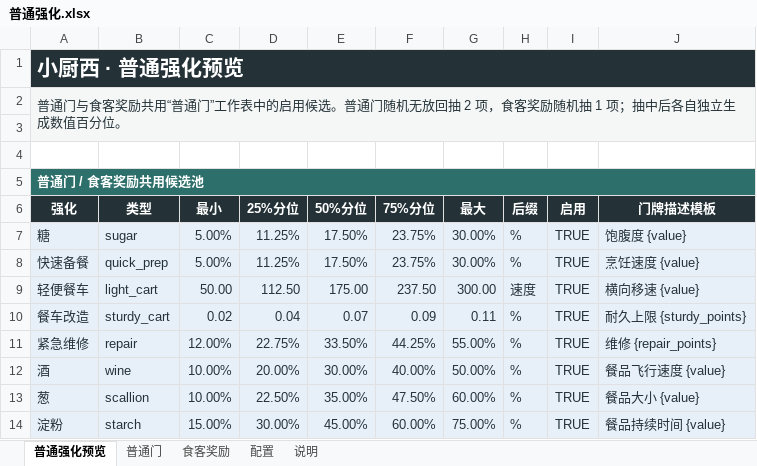
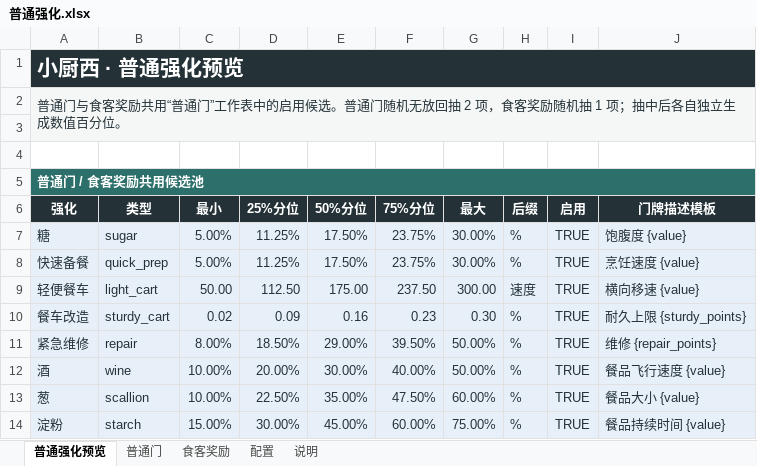
Before and after one commit to Xixi052303/Sali-project, an Excel workbook: balance_tables/普通强化.xlsx, sheet 普通强化预览, drawn as a sheet; values as stored, in another font and other column widths than the file's, no borders; the diff names each change by its address in the sheet, - before the commit and + after, or states it on an @@ line.

```diff
--- a/balance_tables/普通强化.xlsx (sheet 普通强化预览)
+++ b/balance_tables/普通强化.xlsx (sheet 普通强化预览)
-D10 (25%分位): 0.04
+D10 (25%分位): 0.09
-E10 (50%分位): 0.07
+E10 (50%分位): 0.16
-F10 (75%分位): 0.09
+F10 (75%分位): 0.23
-G10 (最大): 0.11
+G10 (最大): 0.30
-C11 (最小): 12.00%
+C11 (最小): 8.00%
-D11 (25%分位): 22.75%
+D11 (25%分位): 18.50%
-E11 (50%分位): 33.50%
+E11 (50%分位): 29.00%
-F11 (75%分位): 44.25%
+F11 (75%分位): 39.50%
-G11 (最大): 55.00%
+G11 (最大): 50.00%
```
Also changed, not shown: sheet 普通门, sheet 食客奖励, balance_tables/武器.xlsx, balance_tables/特殊强化.xlsx, 47 other files.
